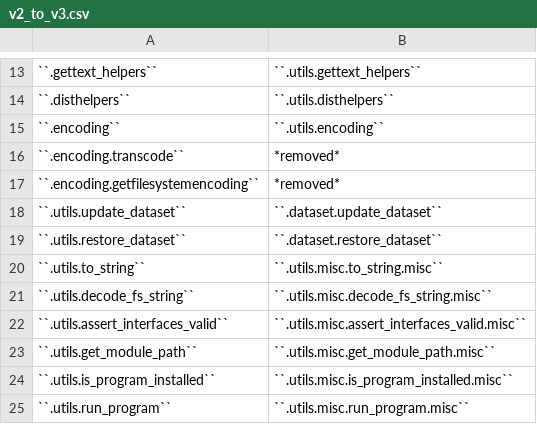
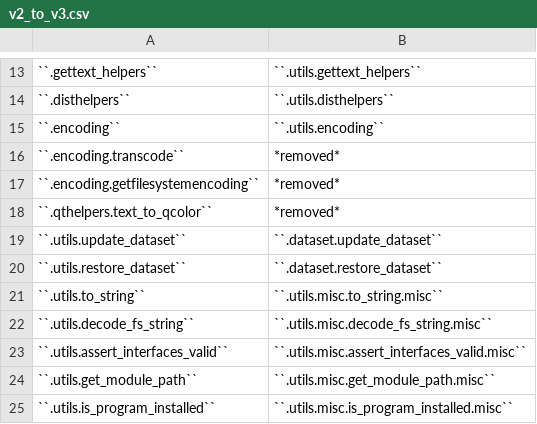
Before and after one commit to PlotPyStack/guidata, a CSV file: doc/dev/v2_to_v3.csv, drawn as a sheet; only a part is shown, gaps mark what is left out; the shorter side is filled out with more unchanged rows; the diff names each change by its address in the sheet, - before the commit and + after, or states it on an @@ line.

Commit message:
Removed unnecessary/obsolete text_to_qcolor Qt helper

```diff
--- a/doc/dev/v2_to_v3.csv
+++ b/doc/dev/v2_to_v3.csv
+row 18: ``.qthelpers.text_to_qcolor`` | *removed*
```
Also changed, not shown: 3 other files.
